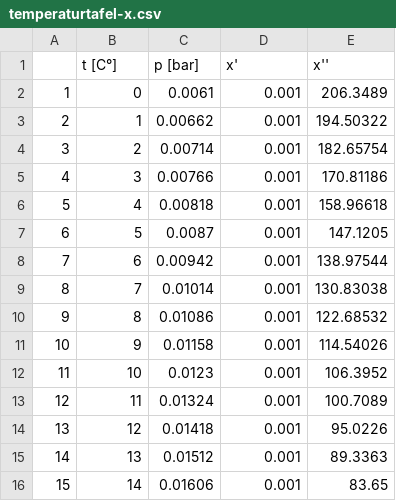
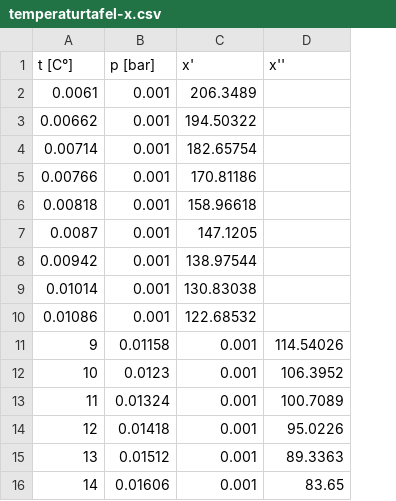
Before and after one commit to onecalfman/thermo, a CSV file: temperaturtafel-x.csv, drawn as a sheet; only a part is shown; removed rows and columns are numbered as before the commit, all else as after; the diff names each change by its address in the sheet, - before the commit and + after, or states it on an @@ line.

```diff
--- a/temperaturtafel-x.csv
+++ b/temperaturtafel-x.csv
-column A, rows 11-16: 10 | 11 | 12 | 13 | 14 | 15
-row 2: 1 | 0 | 0.0061 | 0.001 | 206.3489
-row 3: 2 | 1 | 0.00662 | 0.001 | 194.50322
-row 4: 3 | 2 | 0.00714 | 0.001 | 182.65754
-row 5: 4 | 3 | 0.00766 | 0.001 | 170.81186
-row 6: 5 | 4 | 0.00818 | 0.001 | 158.96618
-row 7: 6 | 5 | 0.0087 | 0.001 | 147.1205
-row 8: 7 | 6 | 0.00942 | 0.001 | 138.97544
-row 9: 8 | 7 | 0.01014 | 0.001 | 130.83038
-row 10: 9 | 8 | 0.01086 | 0.001 | 122.68532
+row 2: 0.0061 | 0.001 | 206.3489
+row 3: 0.00662 | 0.001 | 194.50322
+row 4: 0.00714 | 0.001 | 182.65754
+row 5: 0.00766 | 0.001 | 170.81186
+row 6: 0.00818 | 0.001 | 158.96618
+row 7: 0.0087 | 0.001 | 147.1205
+row 8: 0.00942 | 0.001 | 138.97544
+row 9: 0.01014 | 0.001 | 130.83038
+row 10: 0.01086 | 0.001 | 122.68532
```
Also changed, not shown: drucktafel-hs.csv, drucktafel-x.csv, 1 other file.
